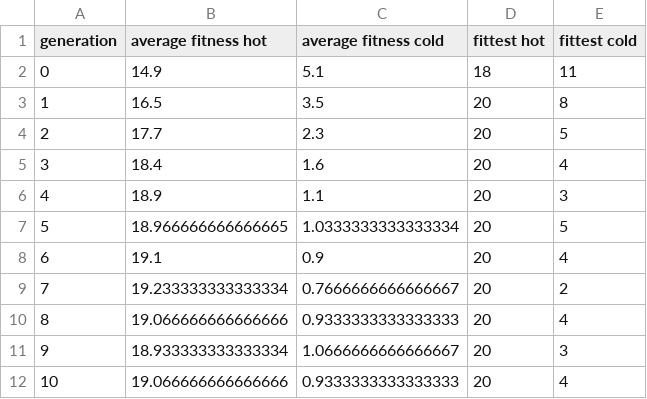
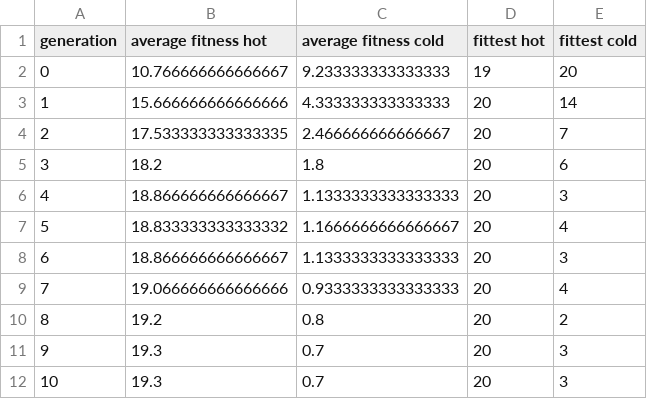
Before and after one commit to Clean-Coder-AI/SimpleGeneticJava, a CSV file: evolution3.csv, drawn as a sheet; only a part is shown; the diff covers the shown part only.

```diff
--- a/evolution3.csv
+++ b/evolution3.csv
@@ -1,12 +1,12 @@
 generation,average fitness hot,average fitness cold,fittest hot,fittest cold
-0,14.9,5.1,18,11
-1,16.5,3.5,20,8
-2,17.7,2.3,20,5
-3,18.4,1.6,20,4
-4,18.9,1.1,20,3
-5,18.966666666666665,1.0333333333333334,20,5
-6,19.1,0.9,20,4
-7,19.233333333333334,0.7666666666666667,20,2
-8,19.066666666666666,0.9333333333333333,20,4
-9,18.933333333333334,1.0666666666666667,20,3
-10,19.066666666666666,0.9333333333333333,20,4
+0,10.766666666666667,9.233333333333333,19,20
+1,15.666666666666666,4.333333333333333,20,14
+2,17.533333333333335,2.466666666666667,20,7
+3,18.2,1.8,20,6
+4,18.866666666666667,1.1333333333333333,20,3
+5,18.833333333333332,1.1666666666666667,20,4
+6,18.866666666666667,1.1333333333333333,20,3
+7,19.066666666666666,0.9333333333333333,20,4
+8,19.2,0.8,20,2
+9,19.3,0.7,20,3
+10,19.3,0.7,20,3
```
Also changed, not shown: 50 edited cells elsewhere in this file, evolution.csv, evolution1.csv, 4 other files.
